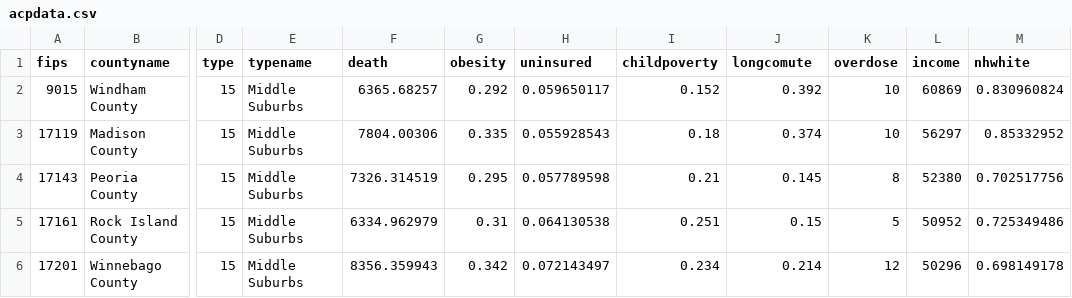
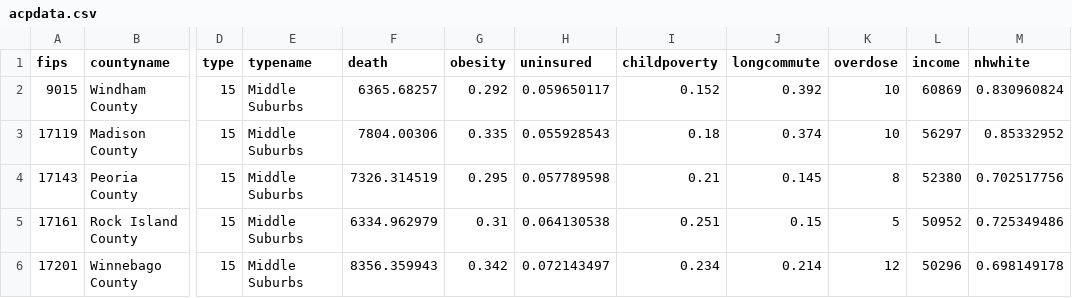
Before and after one commit to brianmcgill/acp-dir, a CSV file: acpdata.csv, drawn as a sheet; only a part is shown, gaps mark what is left out; the diff names each change by its address in the sheet, - before the commit and + after, or states it on an @@ line.

```diff
--- a/acpdata.csv
+++ b/acpdata.csv
-J1: longcomute
+J1: longcommute
```
Also changed, not shown: 1 other file.
